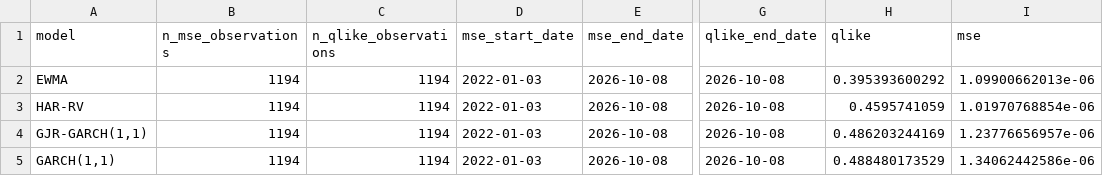
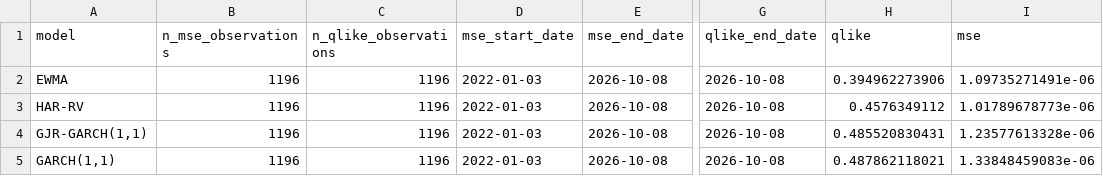
Before and after one commit to quantababy/VolatilityForge, a CSV file: reports/five_day_model_comparison.csv, drawn as a sheet; only a part is shown, gaps mark what is left out; the diff names each change by its address in the sheet, - before the commit and + after, or states it on an @@ line.

```diff
--- a/reports/five_day_model_comparison.csv
+++ b/reports/five_day_model_comparison.csv
-B2:B5 (n_mse_observations): 1194
+B2:B5 (n_mse_observations): 1196
-C2:C5 (n_qlike_observations): 1194
+C2:C5 (n_qlike_observations): 1196
-H2 (qlike): 0.395393600292
+H2 (qlike): 0.394962273906
-I2 (mse): 1.09900662013e-06
+I2 (mse): 1.09735271491e-06
-H3 (qlike): 0.4595741059
+H3 (qlike): 0.4576349112
-I3 (mse): 1.01970768854e-06
+I3 (mse): 1.01789678773e-06
-H4 (qlike): 0.486203244169
+H4 (qlike): 0.485520830431
-I4 (mse): 1.23776656957e-06
+I4 (mse): 1.23577613328e-06
-H5 (qlike): 0.488480173529
+H5 (qlike): 0.487862118021
-I5 (mse): 1.34062442586e-06
+I5 (mse): 1.33848459083e-06
```
Also changed, not shown: reports/five_day_dm_sensitivity.csv, 11 other files.
